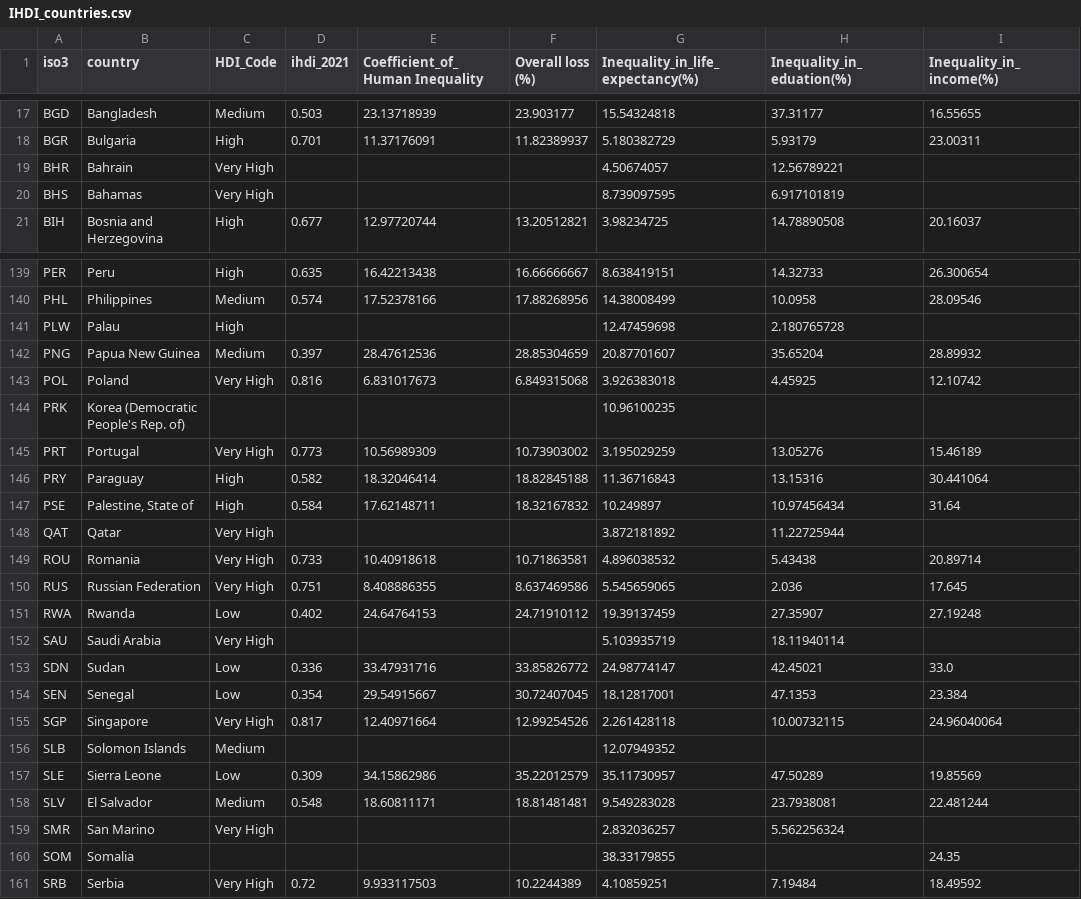
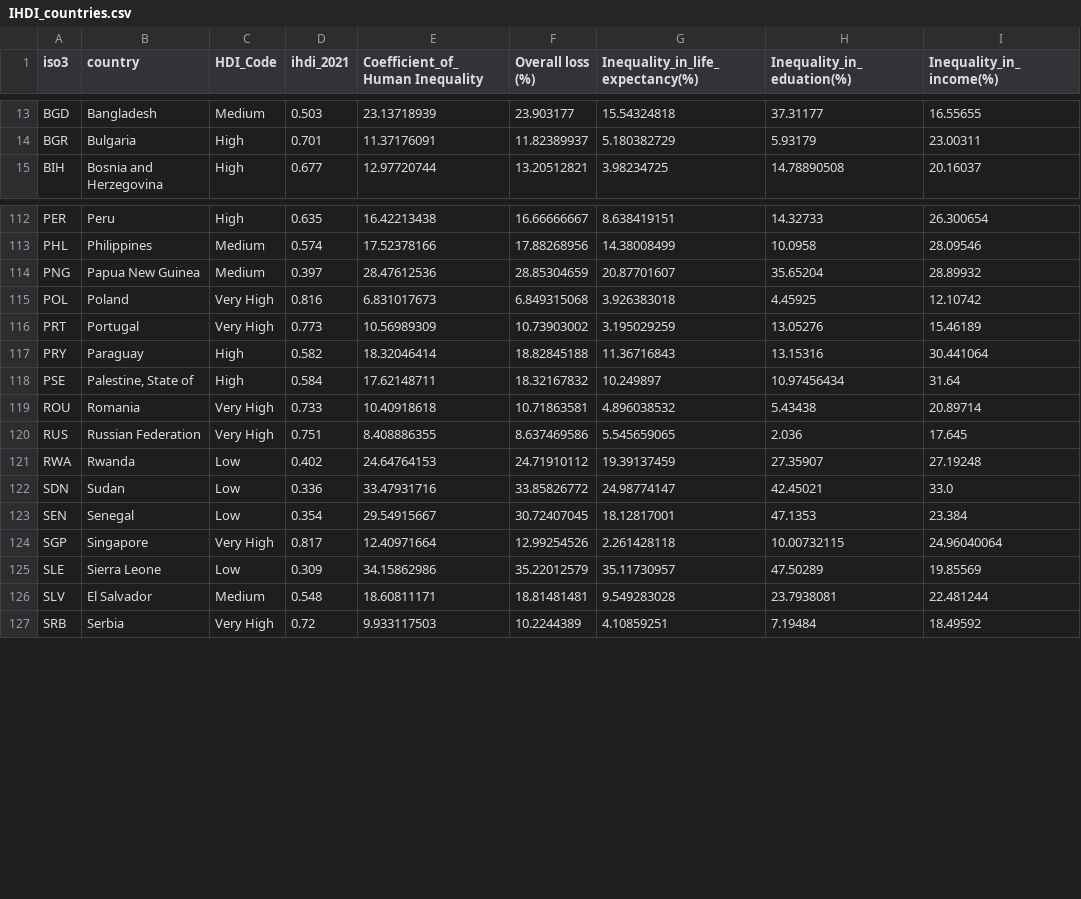
Before and after one commit to AbdullaMashaly/Human_Development_Index, a CSV file: csv tables/IHDI_countries.csv, drawn as a sheet; only a part is shown, gaps mark what is left out; the diff covers the shown part only.

```diff
--- a/csv tables/IHDI_countries.csv
+++ b/csv tables/IHDI_countries.csv
@@ -18,4 +14,2 @@ BGD,Bangladesh,Medium,0.503,23.13718939,23.903177,15.54324818,37.31177,16.55655
 BGR,Bulgaria,High,0.701,11.37176091,11.82389937,5.180382729,5.93179,23.00311
-BHR,Bahrain,Very High,,,,4.50674057,12.56789221,
-BHS,Bahamas,Very High,,,,8.739097595,6.917101819,
 BIH,Bosnia and Herzegovina,High,0.677,12.97720744,13.20512821,3.98234725,14.78890508,20.16037
@@ -140,6 +113,4 @@ PER,Peru,High,0.635,16.42213438,16.66666667,8.638419151,14.32733,26.300654
 PHL,Philippines,Medium,0.574,17.52378166,17.88268956,14.38008499,10.0958,28.09546
-PLW,Palau,High,,,,12.47459698,2.180765728,
 PNG,Papua New Guinea,Medium,0.397,28.47612536,28.85304659,20.87701607,35.65204,28.89932
 POL,Poland,Very High,0.816,6.831017673,6.849315068,3.926383018,4.45925,12.10742
-PRK,Korea (Democratic People's Rep. of),,,,,10.96100235,,
 PRT,Portugal,Very High,0.773,10.56989309,10.73903002,3.195029259,13.05276,15.46189
@@ -147,3 +118,2 @@ PRY,Paraguay,High,0.582,18.32046414,18.82845188,11.36716843,13.15316,30.441064
 PSE,"Palestine, State of",High,0.584,17.62148711,18.32167832,10.249897,10.97456434,31.64
-QAT,Qatar,Very High,,,,3.872181892,11.22725944,
 ROU,Romania,Very High,0.733,10.40918618,10.71863581,4.896038532,5.43438,20.89714
@@ -151,3 +121,2 @@ RUS,Russian Federation,Very High,0.751,8.408886355,8.637469586,5.545659065,2.036
 RWA,Rwanda,Low,0.402,24.64764153,24.71910112,19.39137459,27.35907,27.19248
-SAU,Saudi Arabia,Very High,,,,5.103935719,18.11940114,
 SDN,Sudan,Low,0.336,33.47931716,33.85826772,24.98774147,42.45021,33.0
@@ -155,7 +124,4 @@ SEN,Senegal,Low,0.354,29.54915667,30.72407045,18.12817001,47.1353,23.384
 SGP,Singapore,Very High,0.817,12.40971664,12.99254526,2.261428118,10.00732115,24.96040064
-SLB,Solomon Islands,Medium,,,,12.07949352,,
 SLE,Sierra Leone,Low,0.309,34.15862986,35.22012579,35.11730957,47.50289,19.85569
 SLV,El Salvador,Medium,0.548,18.60811171,18.81481481,9.549283028,23.7938081,22.481244
-SMR,San Marino,Very High,,,,2.832036257,5.562256324,
-SOM,Somalia,,,,,38.33179855,,24.35
 SRB,Serbia,Very High,0.72,9.933117503,10.2244389,4.10859251,7.19484,18.49592
```
Also changed, not shown: 30 removed rows elsewhere in this file, csv tables/GII_countries.csv, csv tables/HDI_2021_countries.csv, 6 other files.
